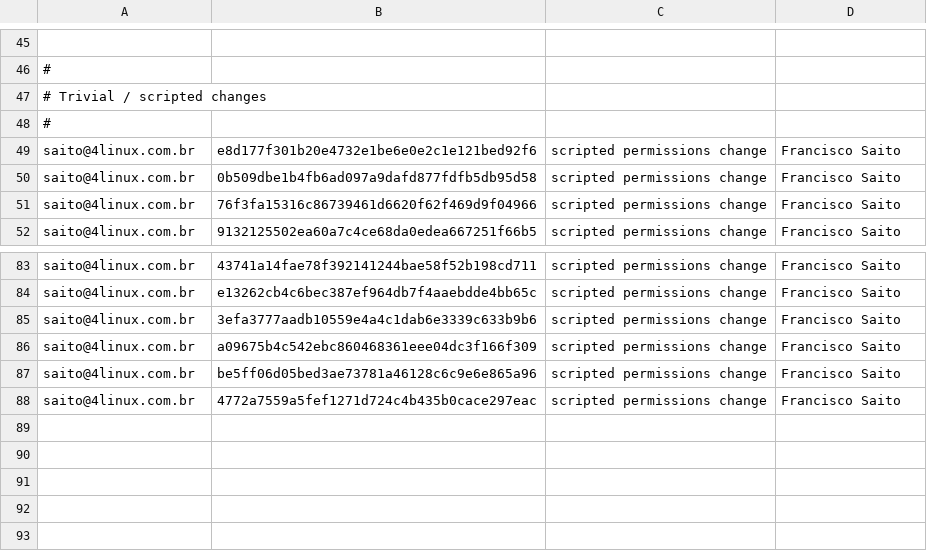
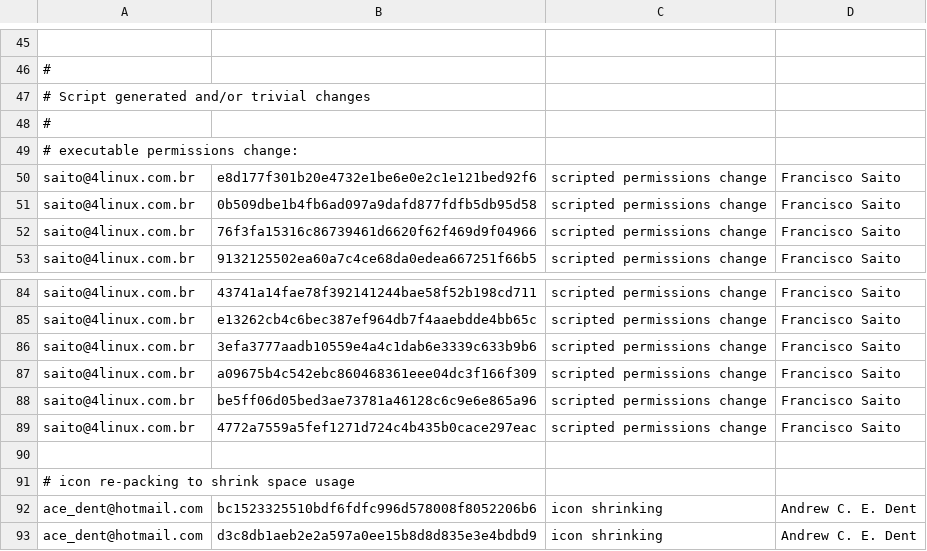
Before and after one commit to freedesktop/libreoffice-gitdm-config, a CSV file: mail-license.csv, drawn as a sheet; only a part is shown, gaps mark what is left out; the diff names each change by its address in the sheet, - before the commit and + after, or states it on an @@ line.

```diff
--- a/mail-license.csv
+++ b/mail-license.csv
-A47: # Trivial / scripted changes
+A47: # Script generated and/or trivial changes
+row 49: # executable permissions change:
+row 90: (empty)
+row 91: # icon re-packing to shrink space usage
+row 92: ace_dent@hotmail.com | bc1523325510bdf6fdfc996d578008f8052206b6 | icon shrinking | Andrew C. E. Dent
+row 93: ace_dent@hotmail.com | d3c8db1aeb2e2a597a0ee15b8d8d835e3e4bdbd9 | icon shrinking | Andrew C. E. Dent
```
Also changed, not shown: 2 other files.
